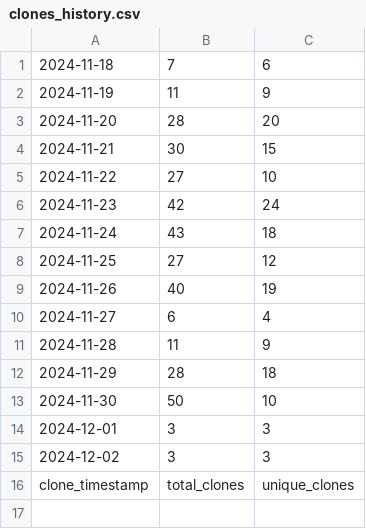
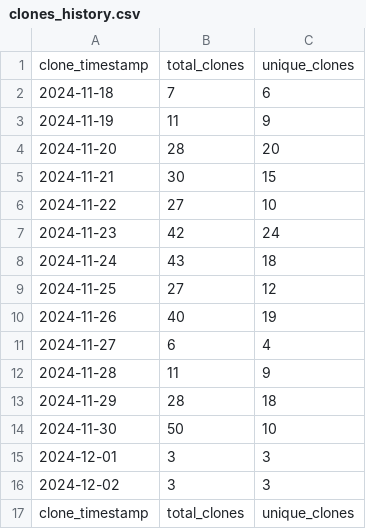
Before and after one commit to ionutms/clones_monitor, a CSV file: clones_history.csv, drawn as a sheet.

Commit message:
Update clone statistics for 2024-12-03 07:59:43

```diff
--- a/clones_history.csv
+++ b/clones_history.csv
@@ -1 +1,2 @@
+clone_timestamp,total_clones,unique_clones
 "2024-11-18",7,6
```
